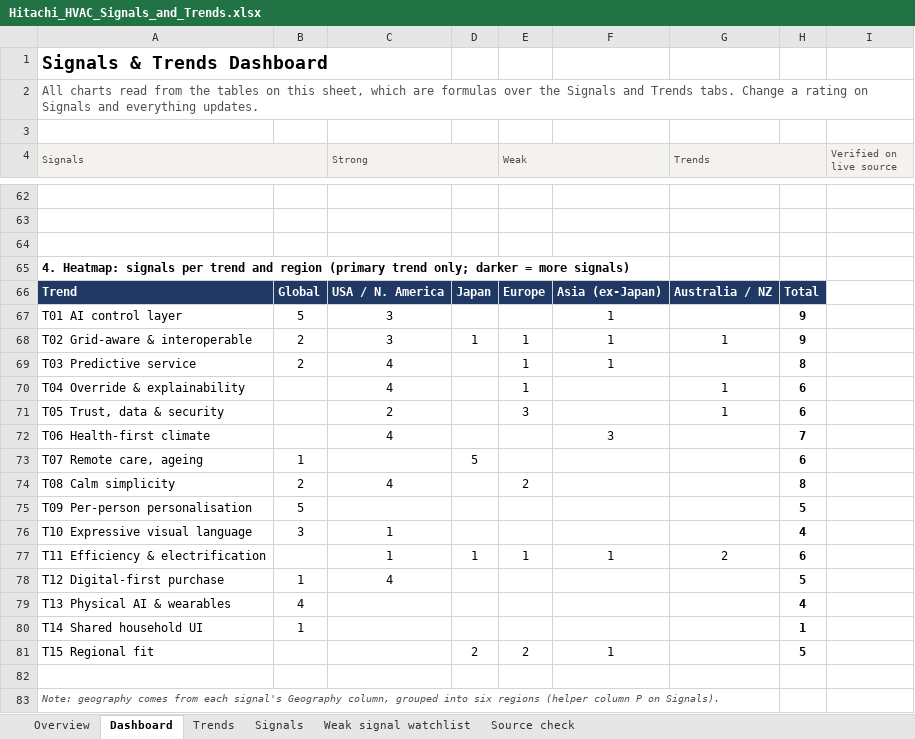
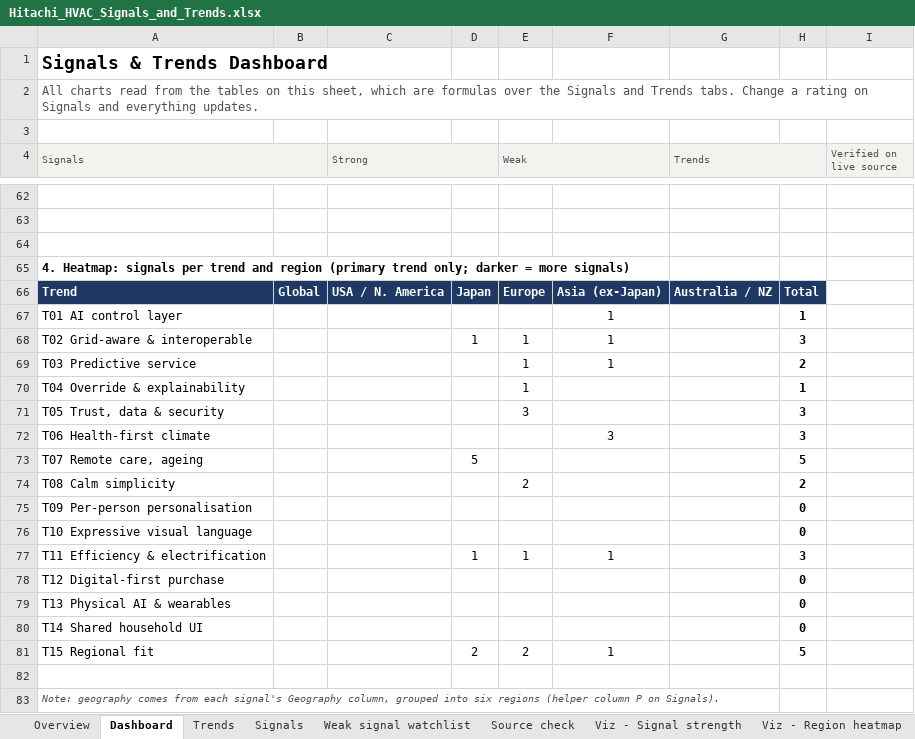
Before and after one commit to rohitshetty1494/portfolio-migration, an Excel workbook: hvac-signals/Hitachi_HVAC_Signals_and_Trends.xlsx, sheet Dashboard, drawn as a sheet; only a part is shown, gaps mark what is left out; values as stored, in another font and other column widths than the file's, no borders; charts and pictures and conditional formats not drawn; removed rows and columns are numbered as before the commit, all else as after; the diff covers the shown part only; the diff names each change by its address in the sheet, - before the commit and + after, or states it on an @@ line.

```diff
--- a/hvac-signals/Hitachi_HVAC_Signals_and_Trends.xlsx (sheet Dashboard)
+++ b/hvac-signals/Hitachi_HVAC_Signals_and_Trends.xlsx (sheet Dashboard)
+sheet tab: Viz - Signal strength
+sheet tab: Viz - Region heatmap
-B67: 5
+B67: (empty)
-C67:C68 (Strong): 3
+C67:C68 (Strong): (empty)
-H67: 9
+H67: 1
-B68:B69: 2
+B68:B69: (empty)
-G68 (Trends): 1
+G68 (Trends): (empty)
-H68: 9
+H68: 3
-C69:C70 (Strong): 4
+C69:C70 (Strong): (empty)
-H69: 8
+H69: 2
-G70:G71 (Trends): 1
+G70:G71 (Trends): (empty)
-H70: 6
+H70: 1
-C71 (Strong): 2
+C71 (Strong): (empty)
-H71: 6
+H71: 3
-C72 (Strong): 4
+C72 (Strong): (empty)
-H72: 7
+H72: 3
-B73: 1
+B73: (empty)
-H73: 6
+H73: 5
-B74: 2
+B74: (empty)
-C74 (Strong): 4
+C74 (Strong): (empty)
-H74: 8
+H74: 2
-B75: 5
+B75: (empty)
-H75: 5
+H75: 0
-row 76: T10 Expressive visual language | 3 | 1 |  |  |  |  | 4
+row 76: T10 Expressive visual language |  |  |  |  |  |  | 0
-C77 (Strong): 1
+C77 (Strong): (empty)
-G77 (Trends): 2
+G77 (Trends): (empty)
-H77: 6
+H77: 3
-row 78: T12 Digital-first purchase | 1 | 4 |  |  |  |  | 5
+row 78: T12 Digital-first purchase |  |  |  |  |  |  | 0
-B79: 4
+B79: (empty)
-H79: 4
+H79: 0
-B80: 1
+B80: (empty)
-H80: 1
+H80: 0
```
Also changed, not shown: 3 added rows and 3 removed rows elsewhere in this sheet, sheet Signals, sheet Overview, other sheet tabs, charts or pictures.
